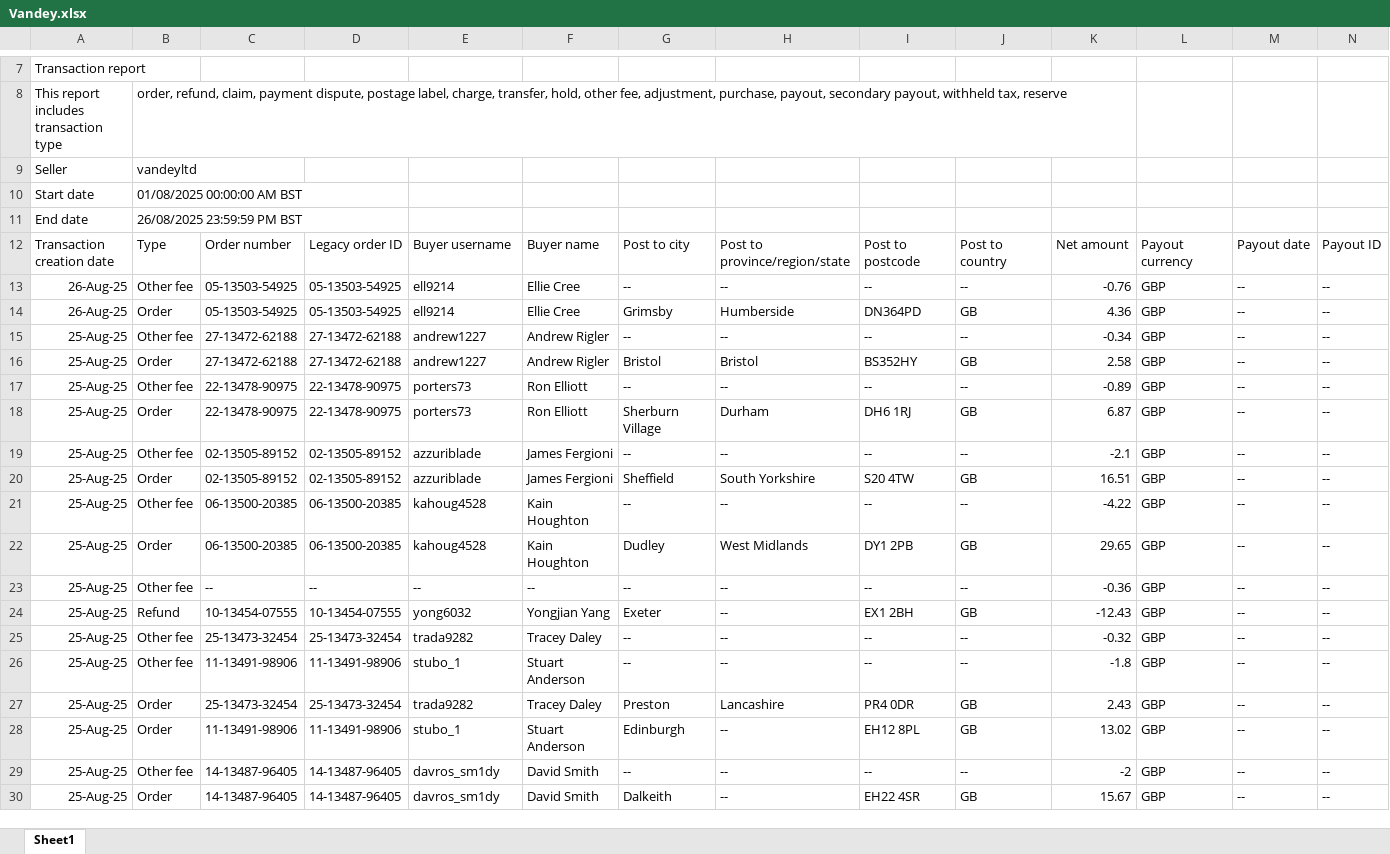
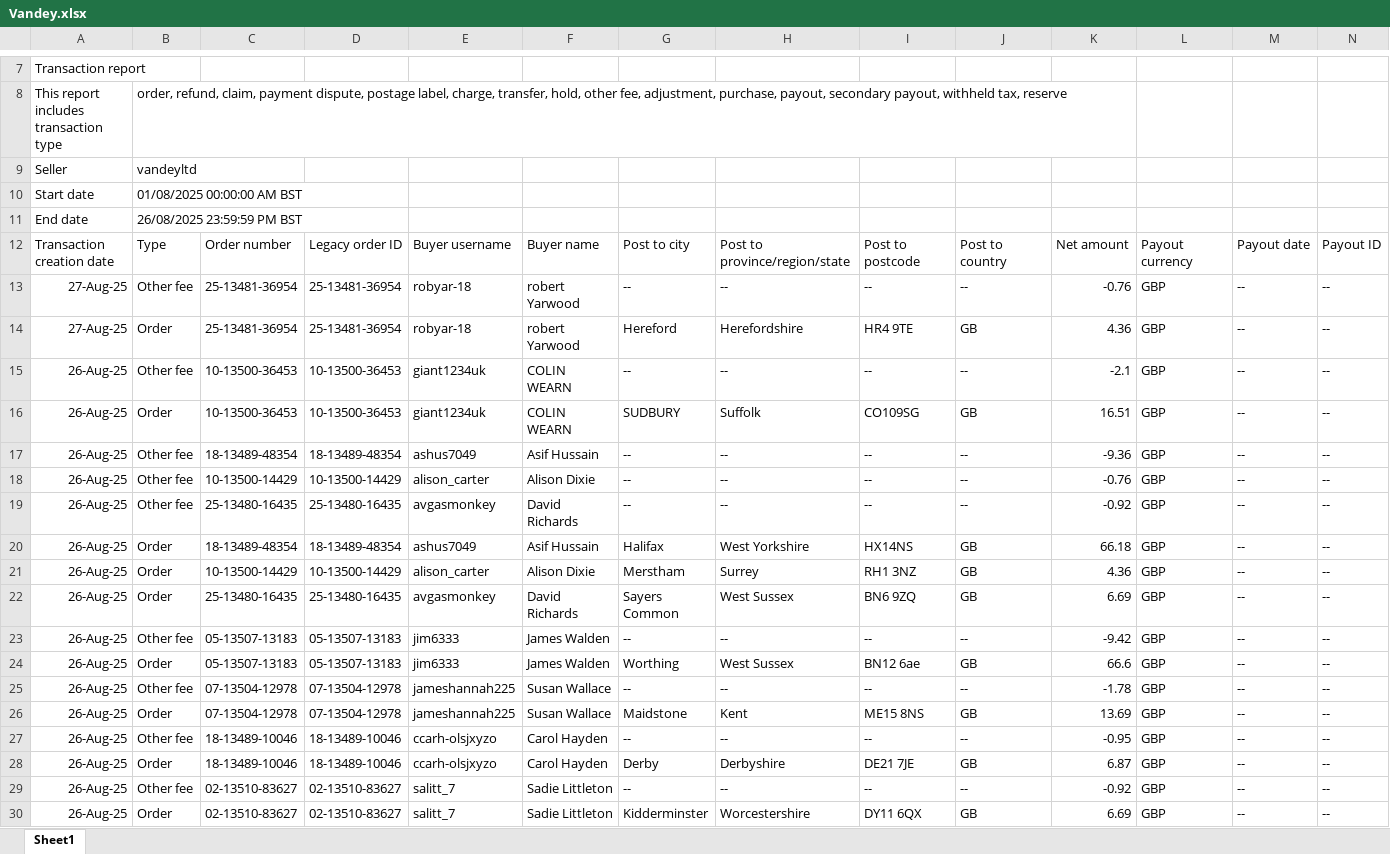
Before and after one commit to NIBH014B/BuckchiDailyReport, an Excel workbook: Raw Sales Data/Vandey.xlsx, sheet Sheet1, drawn as a sheet; only a part is shown, gaps mark what is left out; the shorter side is filled out with more unchanged rows; values as stored, in another font and other column widths than the file's, no borders; rows hold the shown columns only; the diff covers the shown part only; the diff names each change by its address in the sheet, - before the commit and + after, or states it on an @@ line.

```diff
--- a/Raw Sales Data/Vandey.xlsx (sheet Sheet1)
+++ b/Raw Sales Data/Vandey.xlsx (sheet Sheet1)
+row 13: 27-Aug-25 | Other fee | 25-13481-36954 | 25-13481-36954 | robyar-18 | robert Yarwood | -- | -- | -- | -- | -0.76 | GBP | -- | --
+row 14: 27-Aug-25 | Order | 25-13481-36954 | 25-13481-36954 | robyar-18 | robert Yarwood | Hereford | Herefordshire | HR4 9TE | GB | 4.36 | GBP | -- | --
+row 15: 26-Aug-25 | Other fee | 10-13500-36453 | 10-13500-36453 | giant1234uk | COLIN WEARN | -- | -- | -- | -- | -2.1 | GBP | -- | --
+row 16: 26-Aug-25 | Order | 10-13500-36453 | 10-13500-36453 | giant1234uk | COLIN WEARN | SUDBURY | Suffolk | CO109SG | GB | 16.51 | GBP | -- | --
+row 17: 26-Aug-25 | Other fee | 18-13489-48354 | 18-13489-48354 | ashus7049 | Asif Hussain | -- | -- | -- | -- | -9.36 | GBP | -- | --
+row 18: 26-Aug-25 | Other fee | 10-13500-14429 | 10-13500-14429 | alison_carter | Alison Dixie | -- | -- | -- | -- | -0.76 | GBP | -- | --
+row 19: 26-Aug-25 | Other fee | 25-13480-16435 | 25-13480-16435 | avgasmonkey | David Richards | -- | -- | -- | -- | -0.92 | GBP | -- | --
+row 20: 26-Aug-25 | Order | 18-13489-48354 | 18-13489-48354 | ashus7049 | Asif Hussain | Halifax | West Yorkshire | HX14NS | GB | 66.18 | GBP | -- | --
+row 21: 26-Aug-25 | Order | 10-13500-14429 | 10-13500-14429 | alison_carter | Alison Dixie | Merstham | Surrey | RH1 3NZ | GB | 4.36 | GBP | -- | --
+row 22: 26-Aug-25 | Order | 25-13480-16435 | 25-13480-16435 | avgasmonkey | David Richards | Sayers Common | West Sussex | BN6 9ZQ | GB | 6.69 | GBP | -- | --
+row 23: 26-Aug-25 | Other fee | 05-13507-13183 | 05-13507-13183 | jim6333 | James Walden | -- | -- | -- | -- | -9.42 | GBP | -- | --
+row 24: 26-Aug-25 | Order | 05-13507-13183 | 05-13507-13183 | jim6333 | James Walden | Worthing | West Sussex | BN12 6ae | GB | 66.6 | GBP | -- | --
+row 25: 26-Aug-25 | Other fee | 07-13504-12978 | 07-13504-12978 | jameshannah225 | Susan Wallace | -- | -- | -- | -- | -1.78 | GBP | -- | --
+row 26: 26-Aug-25 | Order | 07-13504-12978 | 07-13504-12978 | jameshannah225 | Susan Wallace | Maidstone | Kent | ME15 8NS | GB | 13.69 | GBP | -- | --
+row 27: 26-Aug-25 | Other fee | 18-13489-10046 | 18-13489-10046 | ccarh-olsjxyzo | Carol Hayden | -- | -- | -- | -- | -0.95 | GBP | -- | --
+row 28: 26-Aug-25 | Order | 18-13489-10046 | 18-13489-10046 | ccarh-olsjxyzo | Carol Hayden | Derby | Derbyshire | DE21 7JE | GB | 6.87 | GBP | -- | --
+row 29: 26-Aug-25 | Other fee | 02-13510-83627 | 02-13510-83627 | salitt_7 | Sadie Littleton | -- | -- | -- | -- | -0.92 | GBP | -- | --
+row 30: 26-Aug-25 | Order | 02-13510-83627 | 02-13510-83627 | salitt_7 | Sadie Littleton | Kidderminster | Worcestershire | DY11 6QX | GB | 6.69 | GBP | -- | --
```
Also changed, not shown: 31 added rows and 1 edited cell elsewhere in this sheet, Raw Sales Data/Buckchi.xlsx.
